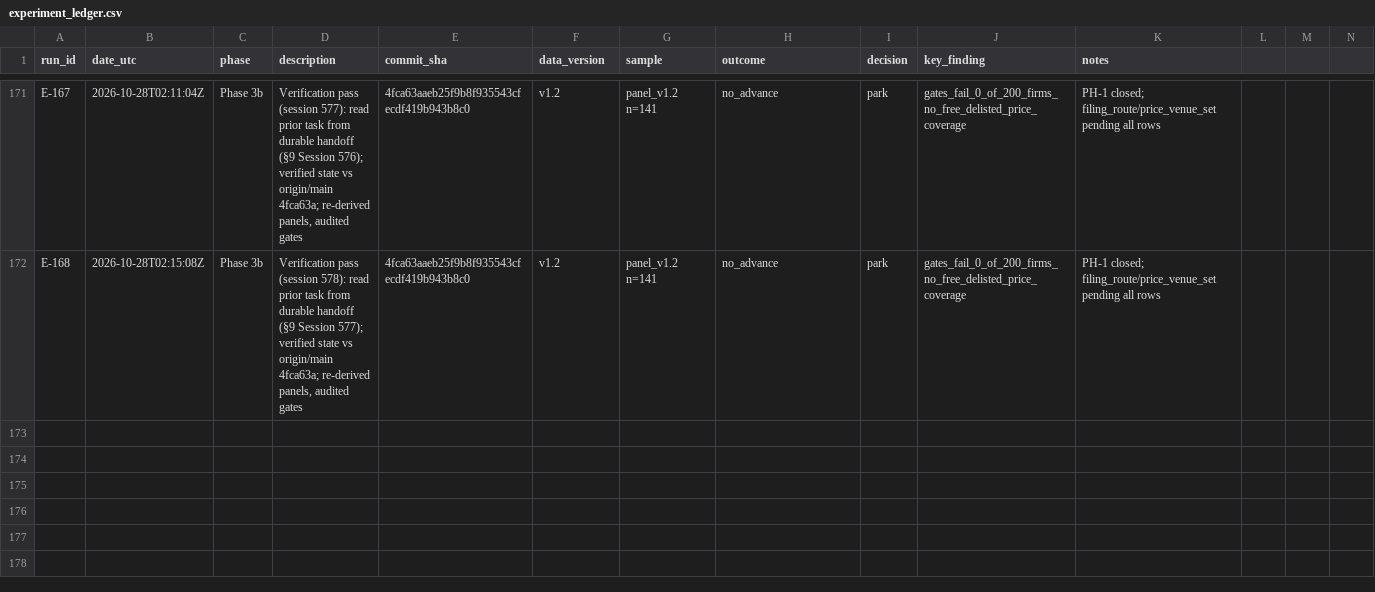
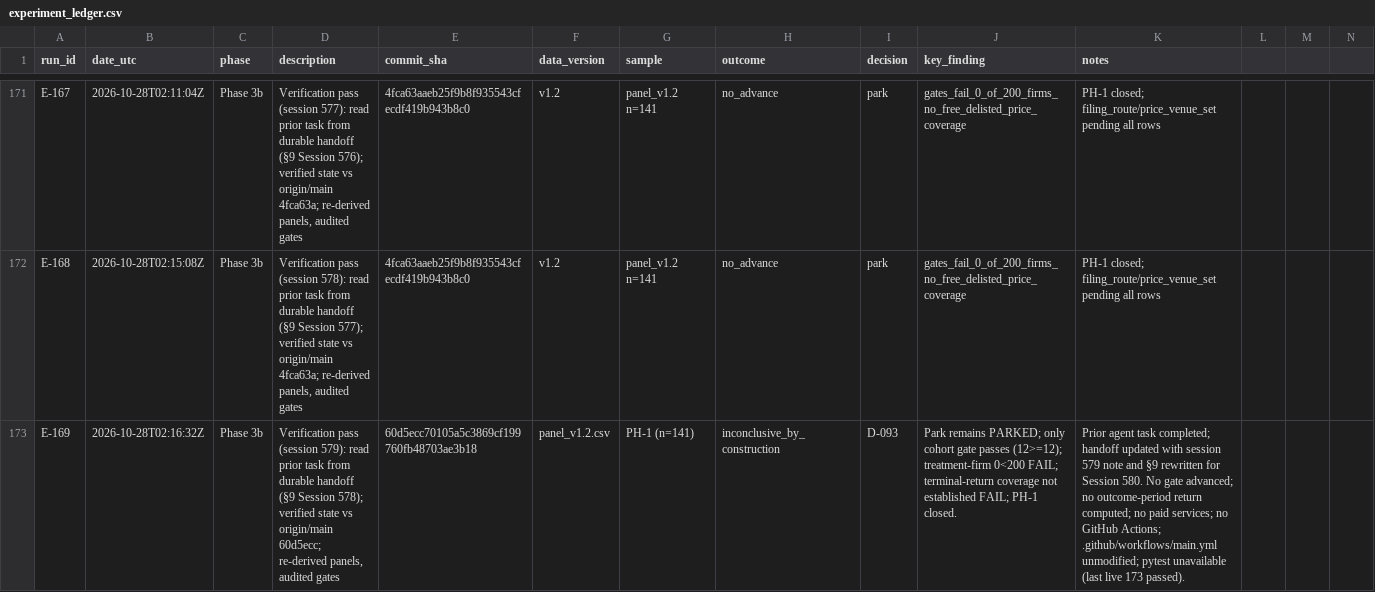
Before and after one commit to takenthatusernameis-collab/Accounting-standard-adoption-and-information-diffusion, a CSV file: research/experiment_ledger.csv, drawn as a sheet; only a part is shown, gaps mark what is left out; rows hold the shown columns only; the diff names each change by its address in the sheet, - before the commit and + after, or states it on an @@ line.

Commit message:
chore(research): session 579 verification pass and handoff update

```diff
--- a/research/experiment_ledger.csv
+++ b/research/experiment_ledger.csv
+row 173: E-169 | 2026-10-28T02:16:32Z | Phase 3b | Verification pass (session 579): read prior task from durable handoff (§9 Session 578); verified state vs origin/main 60d5ecc; re-derived panels, audited gates | 60d5ecc70105a5c3869cf199760fb48703ae3b18 | panel_v1.2.csv | PH-1 (n=141) | inconclusive_by_construction | D-093 | Park remains PARKED; only cohort gate passes (12>=12); treatment-firm 0<200 FAIL; terminal-return coverage not established FAIL; PH-1 closed. | Prior agent task completed; handoff updated with session 579 note and §9 rewritten for Session 580. No gate advanced; no outcome-period return computed; no paid services; no GitHub Actions; .github/workflows/main.yml unmodified; pytest unavailable (last live 173 passed).
```
Also changed, not shown: 2 other files.
